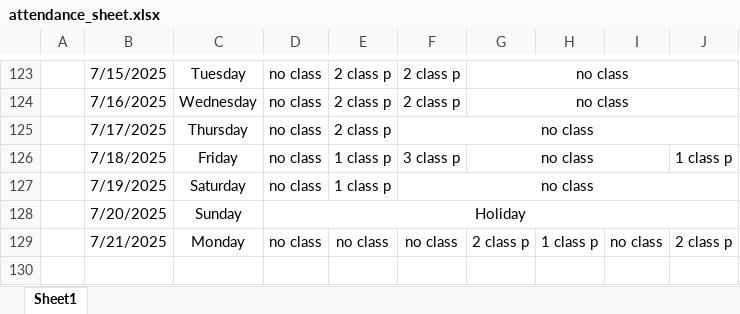
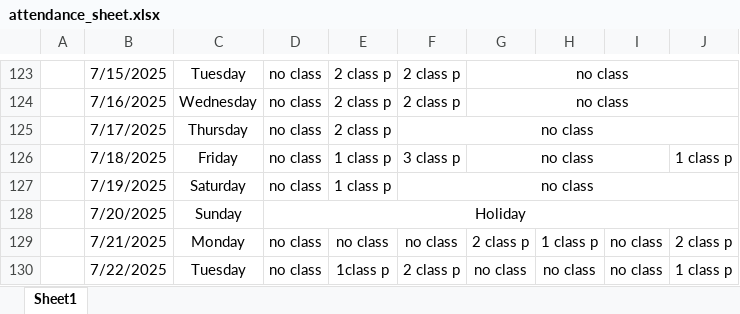
Before and after one commit to Sukdebrmondal/3rd_Year_5th_Semester, an Excel workbook: attendance_sheet.xlsx, sheet Sheet1, drawn as a sheet; only a part is shown, gaps mark what is left out; values as stored, in another font and other column widths than the file's, no borders; the diff names each change by its address in the sheet, - before the commit and + after, or states it on an @@ line.

Commit message:
date

```diff
--- a/attendance_sheet.xlsx (sheet Sheet1)
+++ b/attendance_sheet.xlsx (sheet Sheet1)
+row 130:  | 7/22/2025 | Tuesday | no class | 1class p | 2 class p | no class | no class | no class | 1 class p
```
